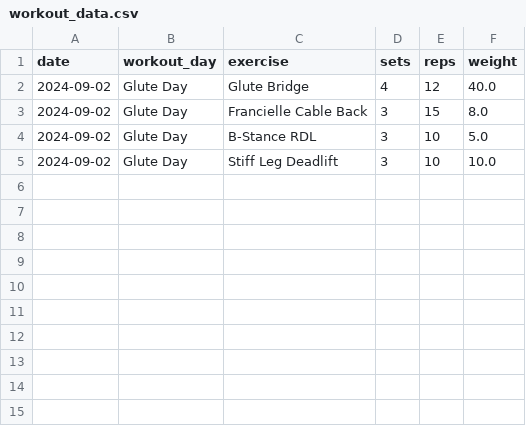
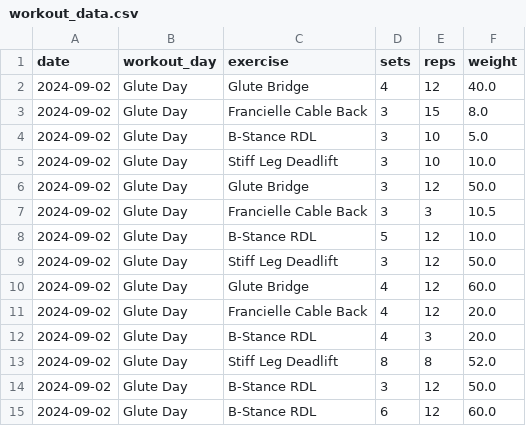
Before and after one commit to coofzilla/bodybuilding_tracker, a CSV file: data/workout_data.csv, drawn as a sheet; the diff names each change by its address in the sheet, - before the commit and + after, or states it on an @@ line.

```diff
--- a/data/workout_data.csv
+++ b/data/workout_data.csv
+row 6: 2024-09-02 | Glute Day | Glute Bridge | 3 | 12 | 50.0
+row 7: 2024-09-02 | Glute Day | Francielle Cable Back | 3 | 3 | 10.5
+row 8: 2024-09-02 | Glute Day | B-Stance RDL | 5 | 12 | 10.0
+row 9: 2024-09-02 | Glute Day | Stiff Leg Deadlift | 3 | 12 | 50.0
+row 10: 2024-09-02 | Glute Day | Glute Bridge | 4 | 12 | 60.0
+row 11: 2024-09-02 | Glute Day | Francielle Cable Back | 4 | 12 | 20.0
+row 12: 2024-09-02 | Glute Day | B-Stance RDL | 4 | 3 | 20.0
+row 13: 2024-09-02 | Glute Day | Stiff Leg Deadlift | 8 | 8 | 52.0
+row 14: 2024-09-02 | Glute Day | B-Stance RDL | 3 | 12 | 50.0
+row 15: 2024-09-02 | Glute Day | B-Stance RDL | 6 | 12 | 60.0
```
Also changed, not shown: 2 other files.
